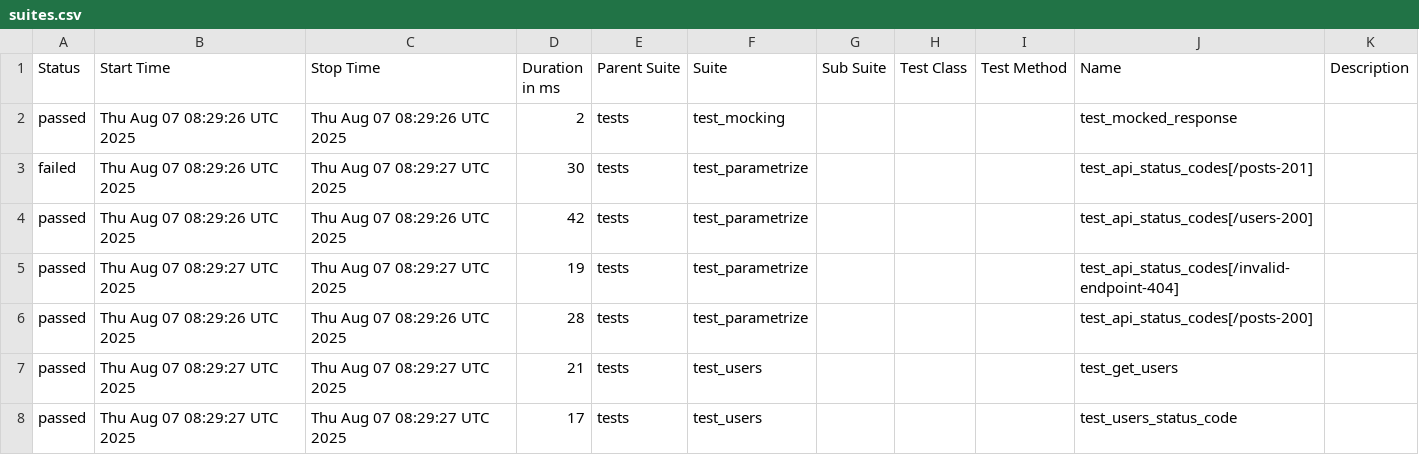
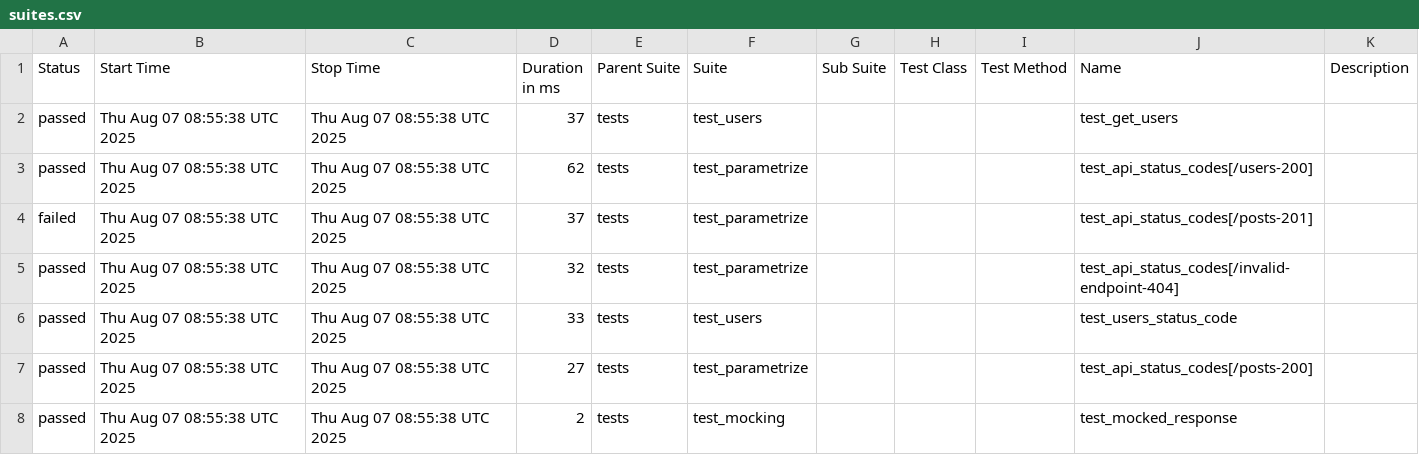
Before and after one commit to sntnicolas/PythonCI, a CSV file: data/suites.csv, drawn as a sheet.

```diff
--- a/data/suites.csv
+++ b/data/suites.csv
@@ -1,8 +1,8 @@
 "Status","Start Time","Stop Time","Duration in ms","Parent Suite","Suite","Sub Suite","Test Class","Test Method","Name","Description"
-"passed","Thu Aug 07 08:29:26 UTC 2025","Thu Aug 07 08:29:26 UTC 2025","2","tests","test_mocking","","","","test_mocked_response",""
-"failed","Thu Aug 07 08:29:26 UTC 2025","Thu Aug 07 08:29:27 UTC 2025","30","tests","test_parametrize","","","","test_api_status_codes[/posts-201]",""
-"passed","Thu Aug 07 08:29:26 UTC 2025","Thu Aug 07 08:29:26 UTC 2025","42","tests","test_parametrize","","","","test_api_status_codes[/users-200]",""
-"passed","Thu Aug 07 08:29:27 UTC 2025","Thu Aug 07 08:29:27 UTC 2025","19","tests","test_parametrize","","","","test_api_status_codes[/invalid-endpoint-404]",""
-"passed","Thu Aug 07 08:29:26 UTC 2025","Thu Aug 07 08:29:26 UTC 2025","28","tests","test_parametrize","","","","test_api_status_codes[/posts-200]",""
-"passed","Thu Aug 07 08:29:27 UTC 2025","Thu Aug 07 08:29:27 UTC 2025","21","tests","test_users","","","","test_get_users",""
-"passed","Thu Aug 07 08:29:27 UTC 2025","Thu Aug 07 08:29:27 UTC 2025","17","tests","test_users","","","","test_users_status_code",""
+"passed","Thu Aug 07 08:55:38 UTC 2025","Thu Aug 07 08:55:38 UTC 2025","37","tests","test_users","","","","test_get_users",""
+"passed","Thu Aug 07 08:55:38 UTC 2025","Thu Aug 07 08:55:38 UTC 2025","62","tests","test_parametrize","","","","test_api_status_codes[/users-200]",""
+"failed","Thu Aug 07 08:55:38 UTC 2025","Thu Aug 07 08:55:38 UTC 2025","37","tests","test_parametrize","","","","test_api_status_codes[/posts-201]",""
+"passed","Thu Aug 07 08:55:38 UTC 2025","Thu Aug 07 08:55:38 UTC 2025","32","tests","test_parametrize","","","","test_api_status_codes[/invalid-endpoint-404]",""
+"passed","Thu Aug 07 08:55:38 UTC 2025","Thu Aug 07 08:55:38 UTC 2025","33","tests","test_users","","","","test_users_status_code",""
+"passed","Thu Aug 07 08:55:38 UTC 2025","Thu Aug 07 08:55:38 UTC 2025","27","tests","test_parametrize","","","","test_api_status_codes[/posts-200]",""
+"passed","Thu Aug 07 08:55:38 UTC 2025","Thu Aug 07 08:55:38 UTC 2025","2","tests","test_mocking","","","","test_mocked_response",""
```
Also changed, not shown: 53 other files.
